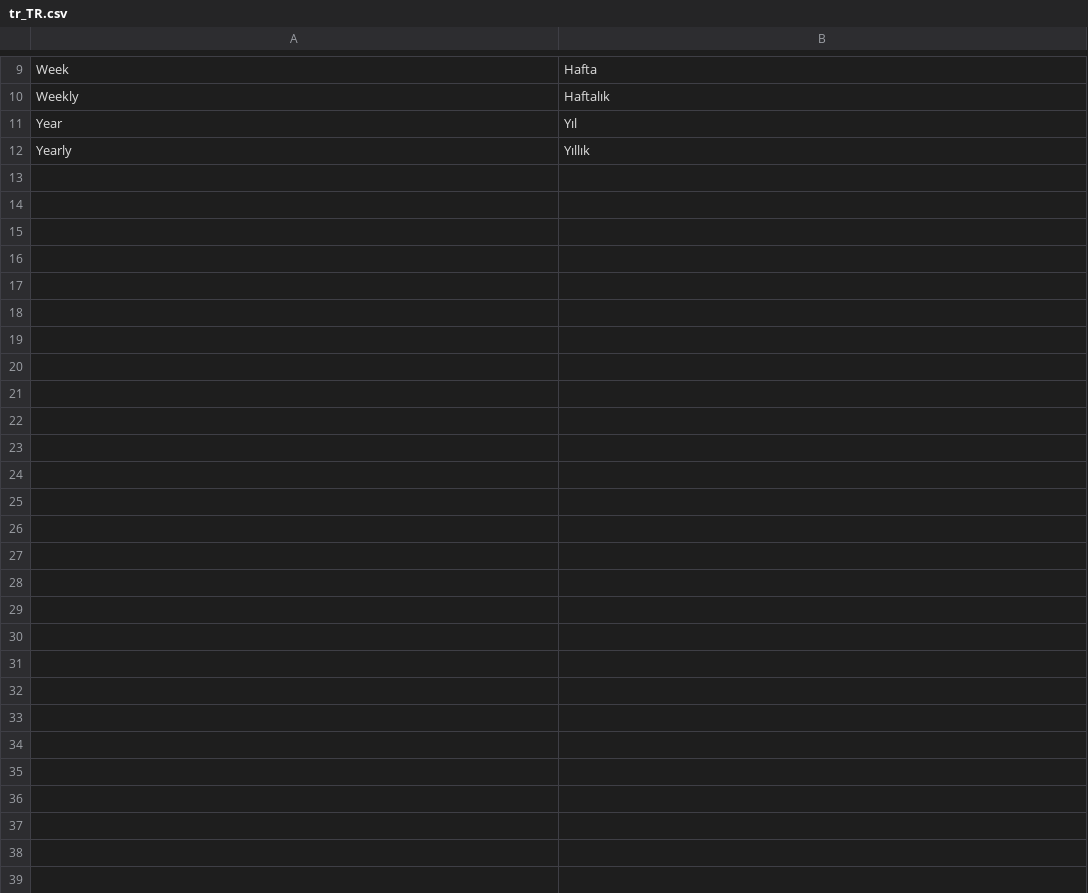
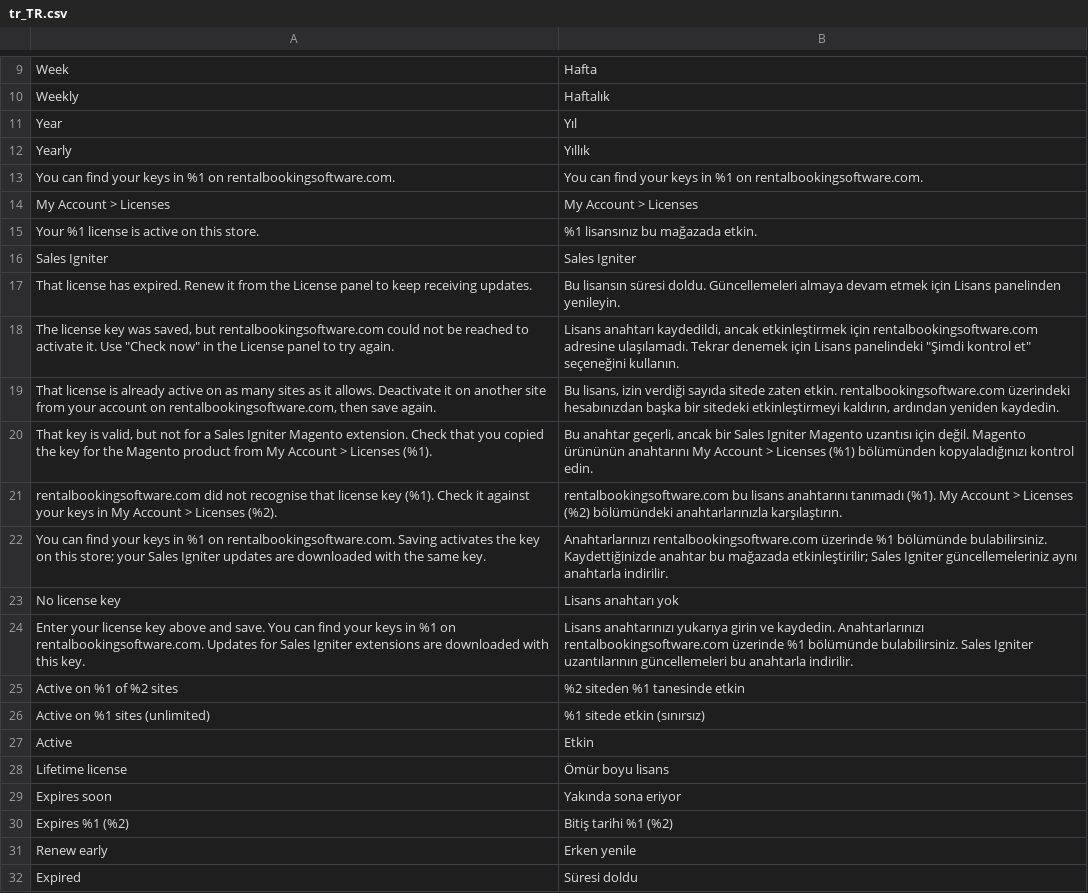
Before and after one commit to kevinjavitz/releasecommon2, a CSV file: i18n/tr_TR.csv, drawn as a sheet; only a part is shown, gaps mark what is left out; the diff covers the shown part only.

```diff
--- a/i18n/tr_TR.csv
+++ b/i18n/tr_TR.csv
@@ -12 +12,21 @@
 "Yearly","Yıllık"
+"You can find your keys in %1 on rentalbookingsoftware.com.","You can find your keys in %1 on rentalbookingsoftware.com."
+"My Account > Licenses","My Account > Licenses"
+"Your %1 license is active on this store.","%1 lisansınız bu mağazada etkin."
+"Sales Igniter","Sales Igniter"
+"That license has expired. Renew it from the License panel to keep receiving updates.","Bu lisansın süresi doldu. Güncellemeleri almaya devam etmek için Lisans panelinden yenileyin."
+"The license key was saved, but rentalbookingsoftware.com could not be reached to activate it. Use ""Check now"" in the License panel to try again.","Lisans anahtarı kaydedildi, ancak etkinleştirmek için rentalbookingsoftware.com adresine ulaşılamadı. Tekrar denemek için Lisans panelindeki ""Şimdi kontrol et"" seçeneğini kullanın."
+"That license is already active on as many sites as it allows. Deactivate it on another site from your account on rentalbookingsoftware.com, then save again.","Bu lisans, izin verdiği sayıda sitede zaten etkin. rentalbookingsoftware.com üzerindeki hesabınızdan başka bir sitedeki etkinleştirmeyi kaldırın, ardından yeniden kaydedin."
+"That key is valid, but not for a Sales Igniter Magento extension. Check that you copied the key for the Magento product from My Account > Licenses (%1).","Bu anahtar geçerli, ancak bir Sales Igniter Magento uzantısı için değil. Magento ürününün anahtarını My Account > Licenses (%1) bölümünden kopyaladığınızı kontrol edin."
+"rentalbookingsoftware.com did not recognise that license key (%1). Check it against your keys in My Account > Licenses (%2).","rentalbookingsoftware.com bu lisans anahtarını tanımadı (%1). My Account > Licenses (%2) bölümündeki anahtarlarınızla karşılaştırın."
+"You can find your keys in %1 on rentalbookingsoftware.com. Saving activates the key on this store; your Sales Igniter updates are downloaded with the same key.","Anahtarlarınızı rentalbookingsoftware.com üzerinde %1 bölümünde bulabilirsiniz. Kaydettiğinizde anahtar bu mağazada etkinleştirilir; Sales Igniter güncellemeleriniz aynı anahtarla indirilir."
+"No license key","Lisans anahtarı yok"
+"Enter your license key above and save. You can find your keys in %1 on rentalbookingsoftware.com. Updates for Sales Igniter extensions are downloaded with this key.","Lisans anahtarınızı yukarıya girin ve kaydedin. Anahtarlarınızı rentalbookingsoftware.com üzerinde %1 bölümünde bulabilirsiniz. Sales Igniter uzantılarının güncellemeleri bu anahtarla indirilir."
+"Active on %1 of %2 sites","%2 siteden %1 tanesinde etkin"
+"Active on %1 sites (unlimited)","%1 sitede etkin (sınırsız)"
+"Active","Etkin"
+"Lifetime license","Ömür boyu lisans"
+"Expires soon","Yakında sona eriyor"
+"Expires %1 (%2)","Bitiş tarihi %1 (%2)"
+"Renew early","Erken yenile"
+"Expired","Süresi doldu"
```
Also changed, not shown: 24 added rows elsewhere in this file, i18n/ar_SA.csv, i18n/de_CH.csv, 51 other files.
